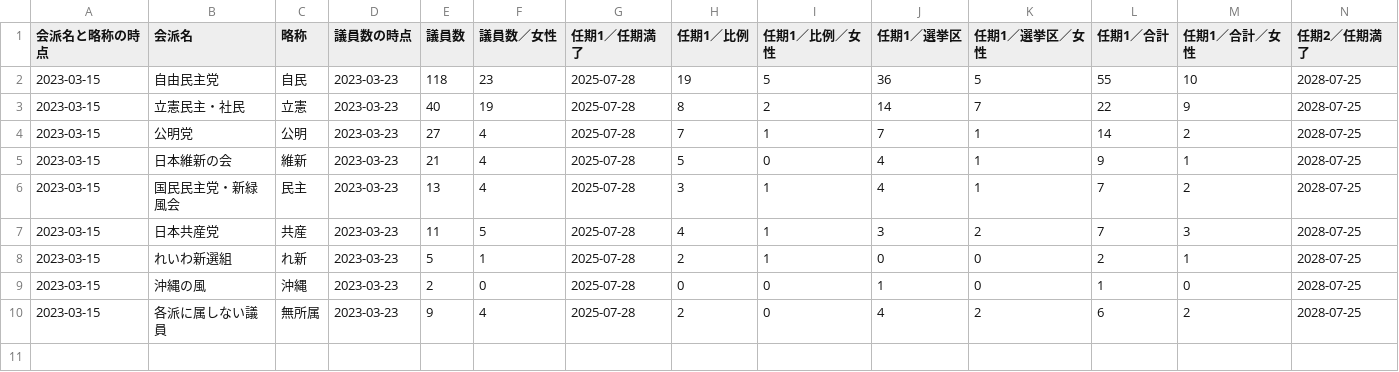
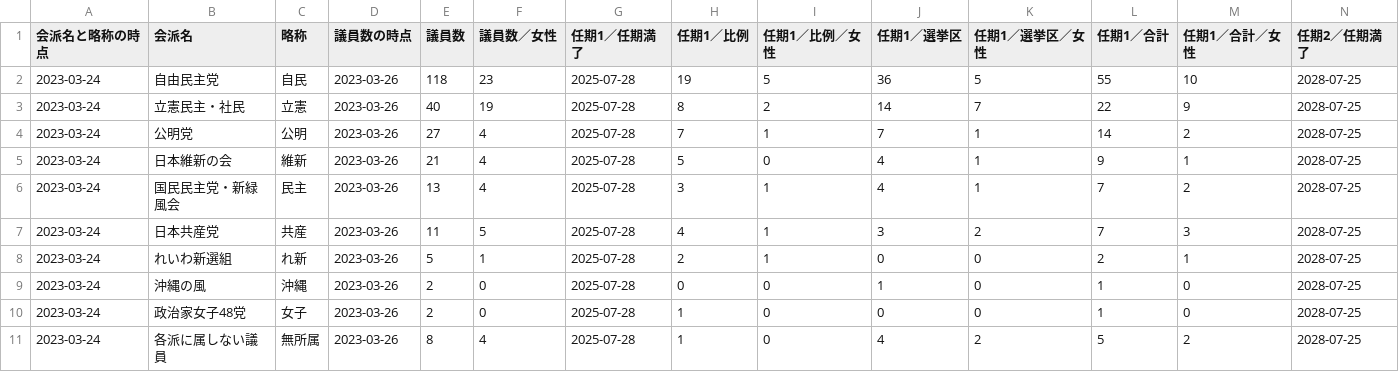
Before and after one commit to smartnews-smri/house-of-councillors, a CSV file: data/kaiha.csv, drawn as a sheet; only a part is shown; addresses are those after the commit; rows hold the shown columns only; the diff names each change by its address in the sheet, - before the commit and + after, or states it on an @@ line.

```diff
--- a/data/kaiha.csv
+++ b/data/kaiha.csv
-A2:A9 (会派名と略称の時点): 2023-03-15
+A2:A9 (会派名と略称の時点): 2023-03-24
-D2:D9 (議員数の時点): 2023-03-23
+D2:D9 (議員数の時点): 2023-03-26
+row 10: 2023-03-24 | 政治家女子48党 | 女子 | 2023-03-26 | 2 | 0 | 2025-07-28 | 1 | 0 | 0 | 0 | 1 | 0 | 2028-07-25
-A11 (会派名と略称の時点): 2023-03-15
+A11 (会派名と略称の時点): 2023-03-24
-D11 (議員数の時点): 2023-03-23
+D11 (議員数の時点): 2023-03-26
-E11 (議員数): 9
+E11 (議員数): 8
-H11 (任期1／比例): 2
+H11 (任期1／比例): 1
-L11 (任期1／合計): 6
+L11 (任期1／合計): 5
```
Also changed, not shown: data/giin.csv, 8 other files.
